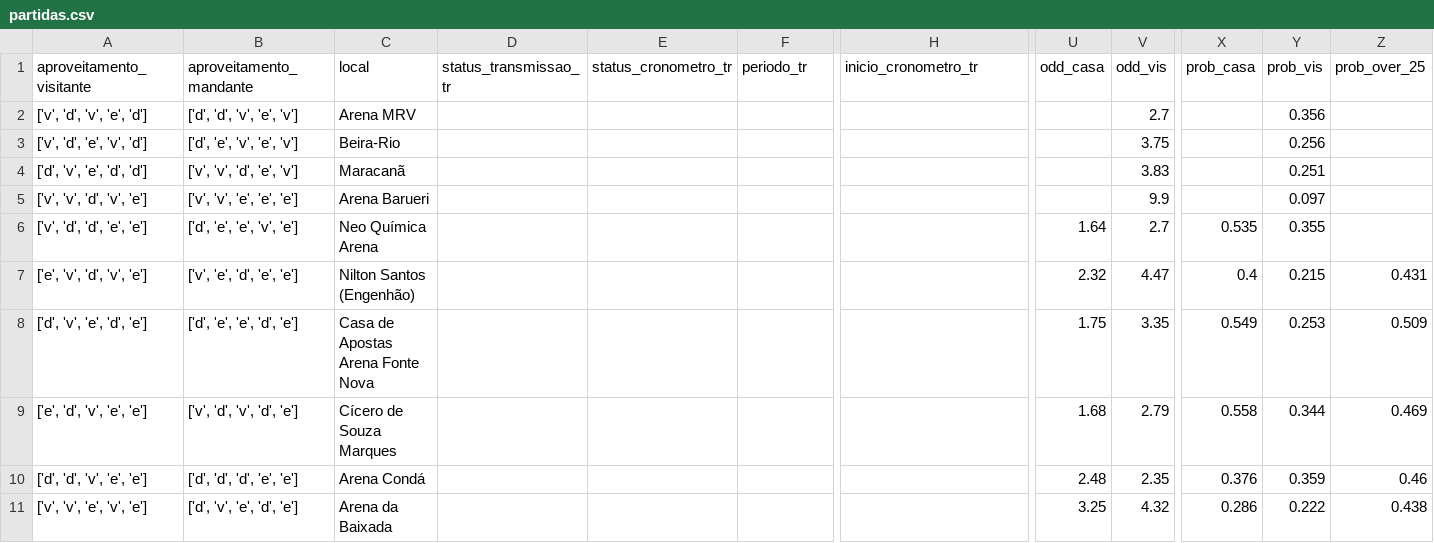
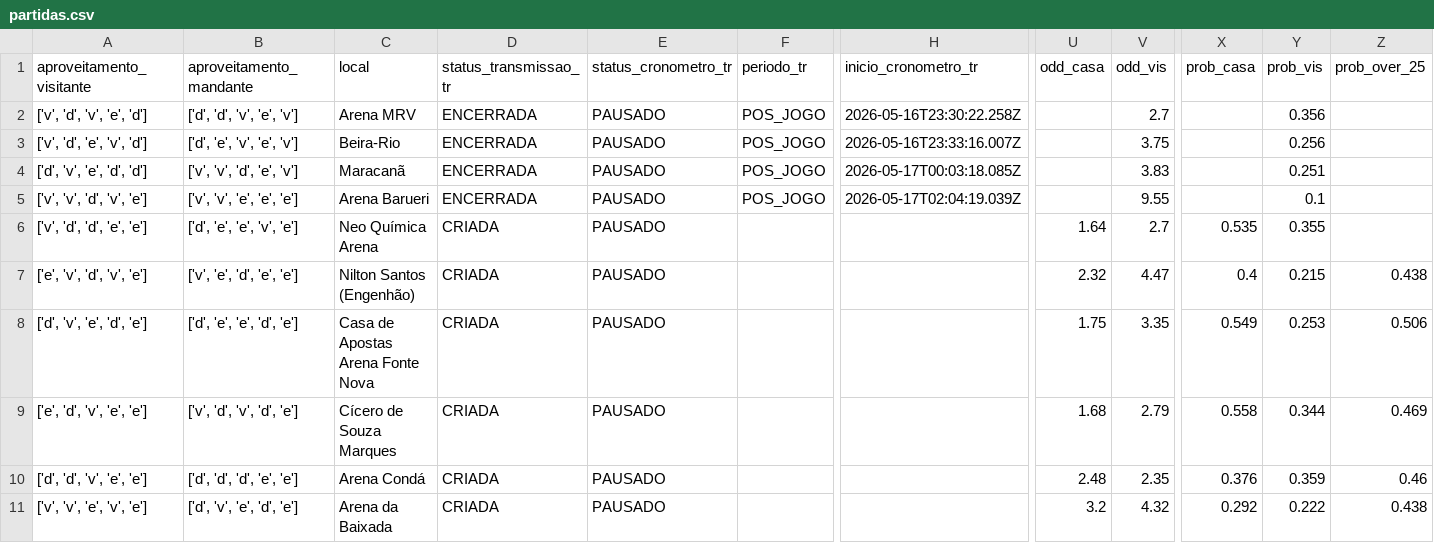
Before and after one commit to FilipeNamorato/extracaoCartola, a CSV file: docs/data/current/partidas.csv, drawn as a sheet; only a part is shown, gaps mark what is left out; the diff names each change by its address in the sheet, - before the commit and + after, or states it on an @@ line.

```diff
--- a/docs/data/current/partidas.csv
+++ b/docs/data/current/partidas.csv
-D2:D5 (status_transmissao_tr): (empty)
+D2:D5 (status_transmissao_tr): ENCERRADA
-E2:E11 (status_cronometro_tr): (empty)
+E2:E11 (status_cronometro_tr): PAUSADO
-F2:F5 (periodo_tr): (empty)
+F2:F5 (periodo_tr): POS_JOGO
-H2 (inicio_cronometro_tr): (empty)
+H2 (inicio_cronometro_tr): 2026-05-16T23:30:22.258Z
-H3 (inicio_cronometro_tr): (empty)
+H3 (inicio_cronometro_tr): 2026-05-16T23:33:16.007Z
-H4 (inicio_cronometro_tr): (empty)
+H4 (inicio_cronometro_tr): 2026-05-17T00:03:18.085Z
-H5 (inicio_cronometro_tr): (empty)
+H5 (inicio_cronometro_tr): 2026-05-17T02:04:19.039Z
-V5 (odd_vis): 9.9
+V5 (odd_vis): 9.55
-Y5 (prob_vis): 0.097
+Y5 (prob_vis): 0.1
-D6:D11 (status_transmissao_tr): (empty)
+D6:D11 (status_transmissao_tr): CRIADA
-Z7 (prob_over_25): 0.431
+Z7 (prob_over_25): 0.438
-Z8 (prob_over_25): 0.509
+Z8 (prob_over_25): 0.506
-U11 (odd_casa): 3.25
+U11 (odd_casa): 3.2
-X11 (prob_casa): 0.286
+X11 (prob_casa): 0.292
```
Also changed, not shown: docs/data/current/atletas.csv, docs/data/current/log.csv, 12 other files.
